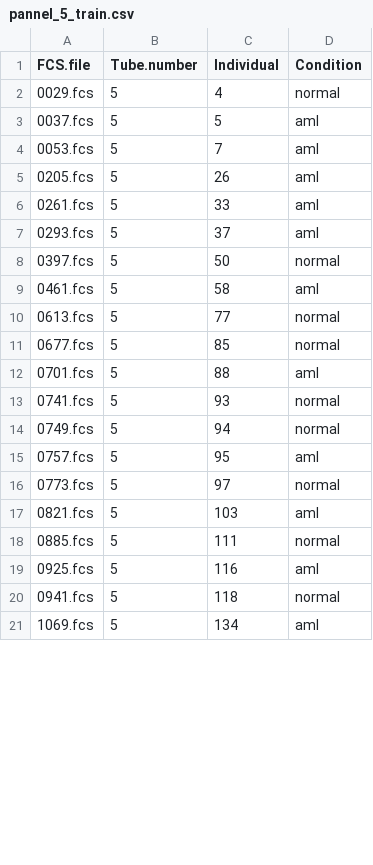
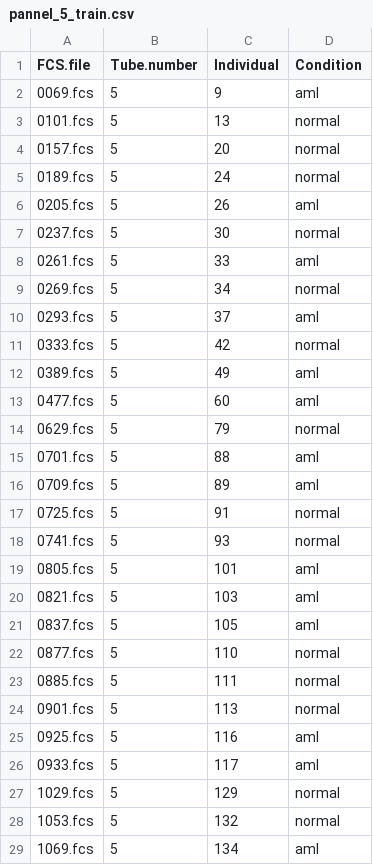
Before and after one commit to lorenzobonaguro/-cyCONDOR_reproducibility, a CSV file: Figure 7 - Clinical Classifier/data_and_envs/FlowCapII/pannel_5_train.csv, drawn as a sheet; only a part is shown; the diff covers the shown part only.

```diff
--- a/Figure 7 - Clinical Classifier/data_and_envs/FlowCapII/pannel_5_train.csv
+++ b/Figure 7 - Clinical Classifier/data_and_envs/FlowCapII/pannel_5_train.csv
@@ -1,21 +1,29 @@
 "FCS.file","Tube.number","Individual","Condition"
-"0029.fcs",5,4,"normal"
-"0037.fcs",5,5,"aml"
-"0053.fcs",5,7,"aml"
+"0069.fcs",5,9,"aml"
+"0101.fcs",5,13,"normal"
+"0157.fcs",5,20,"normal"
+"0189.fcs",5,24,"normal"
 "0205.fcs",5,26,"aml"
+"0237.fcs",5,30,"normal"
 "0261.fcs",5,33,"aml"
+"0269.fcs",5,34,"normal"
 "0293.fcs",5,37,"aml"
-"0397.fcs",5,50,"normal"
-"0461.fcs",5,58,"aml"
-"0613.fcs",5,77,"normal"
-"0677.fcs",5,85,"normal"
+"0333.fcs",5,42,"normal"
+"0389.fcs",5,49,"aml"
+"0477.fcs",5,60,"aml"
+"0629.fcs",5,79,"normal"
 "0701.fcs",5,88,"aml"
+"0709.fcs",5,89,"aml"
+"0725.fcs",5,91,"normal"
 "0741.fcs",5,93,"normal"
-"0749.fcs",5,94,"normal"
-"0757.fcs",5,95,"aml"
-"0773.fcs",5,97,"normal"
+"0805.fcs",5,101,"aml"
 "0821.fcs",5,103,"aml"
+"0837.fcs",5,105,"aml"
+"0877.fcs",5,110,"normal"
 "0885.fcs",5,111,"normal"
+"0901.fcs",5,113,"normal"
 "0925.fcs",5,116,"aml"
-"0941.fcs",5,118,"normal"
+"0933.fcs",5,117,"aml"
+"1029.fcs",5,129,"normal"
+"1053.fcs",5,132,"normal"
 "1069.fcs",5,134,"aml"
```
Also changed, not shown: 14 added rows, 8 removed rows and 26 edited cells elsewhere in this file, Figure 7 - Clinical Classifier/data_and_envs/FlowCapII/pannel_1_train.csv, Figure 7 - Clinical Classifier/data_and_envs/FlowCapII/pannel_2_train.csv, 33 other files.
